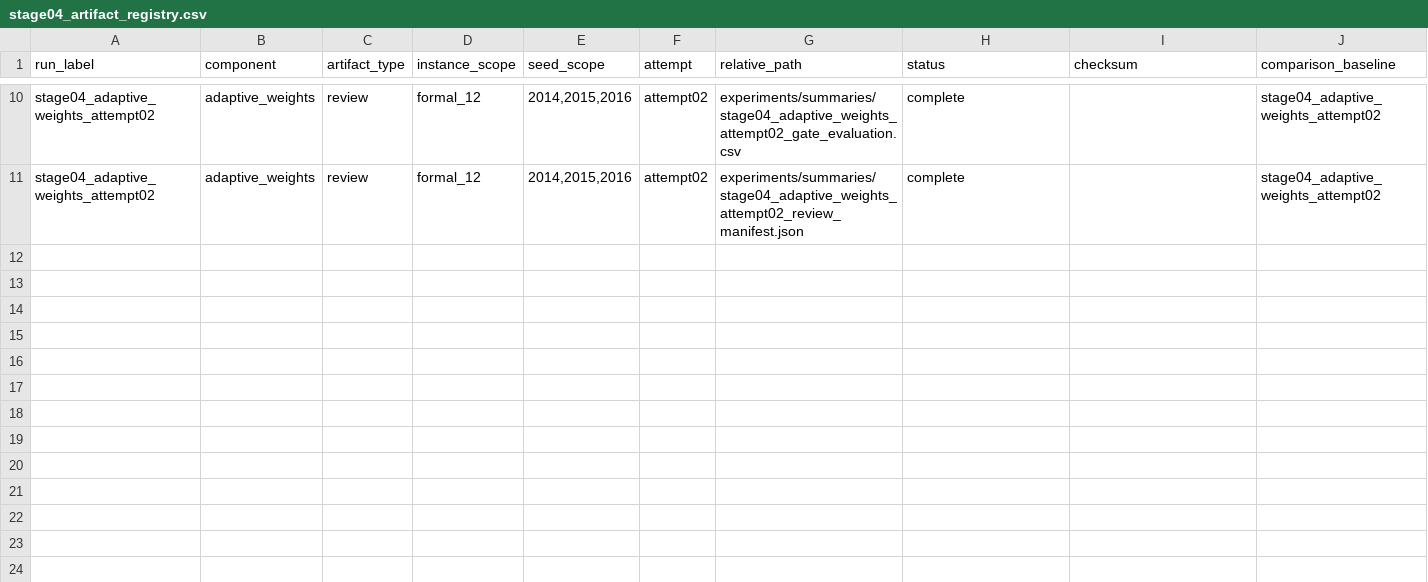
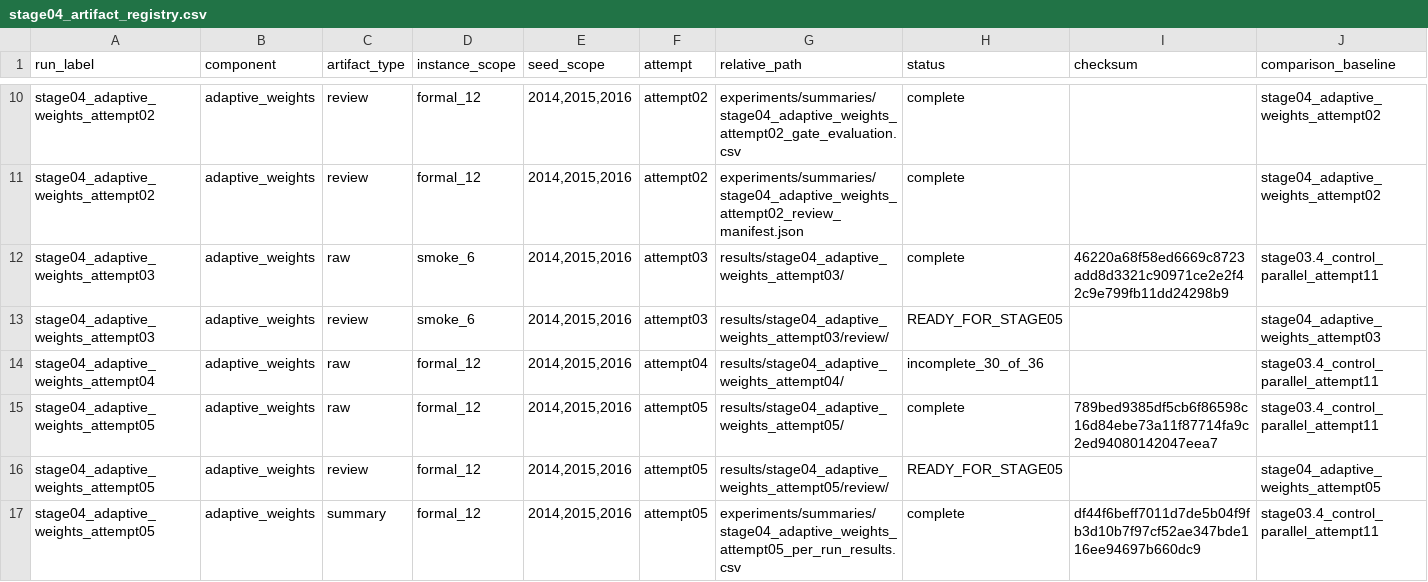
Before and after one commit to 0neblaze/FURP-2026-Yiyang-GUO-EVRP-TW, a CSV file: experiments/registries/stage04_artifact_registry.csv, drawn as a sheet; only a part is shown, gaps mark what is left out; rows hold the shown columns only; the diff covers the shown part only; the diff names each change by its address in the sheet, - before the commit and + after, or states it on an @@ line.

Commit message:
publish(stage04): accept v2 formal evidence

```diff
--- a/experiments/registries/stage04_artifact_registry.csv
+++ b/experiments/registries/stage04_artifact_registry.csv
+row 12: stage04_adaptive_weights_attempt03 | adaptive_weights | raw | smoke_6 | 2014,2015,2016 | attempt03 | results/stage04_adaptive_weights_attempt03/ | complete | 46220a68f58ed6669c8723add8d3321c90971ce2e2f42c9e799fb11dd24298b9 | stage03.4_control_parallel_attempt11
+row 13: stage04_adaptive_weights_attempt03 | adaptive_weights | review | smoke_6 | 2014,2015,2016 | attempt03 | results/stage04_adaptive_weights_attempt03/review/ | READY_FOR_STAGE05 |  | stage04_adaptive_weights_attempt03
+row 14: stage04_adaptive_weights_attempt04 | adaptive_weights | raw | formal_12 | 2014,2015,2016 | attempt04 | results/stage04_adaptive_weights_attempt04/ | incomplete_30_of_36 |  | stage03.4_control_parallel_attempt11
+row 15: stage04_adaptive_weights_attempt05 | adaptive_weights | raw | formal_12 | 2014,2015,2016 | attempt05 | results/stage04_adaptive_weights_attempt05/ | complete | 789bed9385df5cb6f86598c16d84ebe73a11f87714fa9c2ed94080142047eea7 | stage03.4_control_parallel_attempt11
+row 16: stage04_adaptive_weights_attempt05 | adaptive_weights | review | formal_12 | 2014,2015,2016 | attempt05 | results/stage04_adaptive_weights_attempt05/review/ | READY_FOR_STAGE05 |  | stage04_adaptive_weights_attempt05
+row 17: stage04_adaptive_weights_attempt05 | adaptive_weights | summary | formal_12 | 2014,2015,2016 | attempt05 | experiments/summaries/stage04_adaptive_weights_attempt05_per_run_results.csv | complete | df44f6beff7011d7de5b04f9fb3d10b7f97cf52ae347bde116ee94697b660dc9 | stage03.4_control_parallel_attempt11
```
Also changed, not shown: 5 added rows elsewhere in this file, 9 other files.
